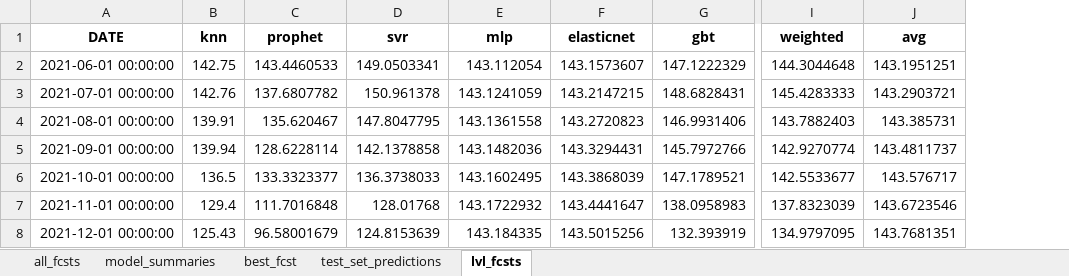
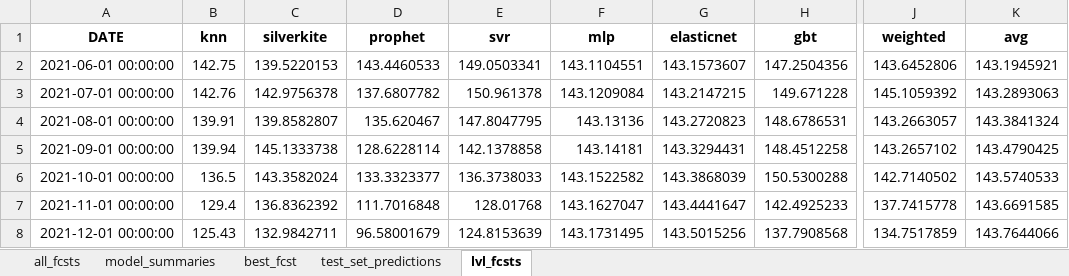
Before and after one commit to mikekeith52/scalecast, an Excel workbook: examples/housing_results.xlsx, sheet lvl_fcsts, drawn as a sheet; only a part is shown, gaps mark what is left out; values as stored, in another font and other column widths than the file's, no borders; addresses are those after the commit; the diff covers the shown part only; the diff names each change by its address in the sheet, - before the commit and + after, or states it on an @@ line.

```diff
--- a/examples/housing_results.xlsx (sheet lvl_fcsts)
+++ b/examples/housing_results.xlsx (sheet lvl_fcsts)
+column C (silverkite), rows 2-8: 139.5220153 | 142.9756378 | 139.8582807 | 145.1333738 | 143.3582024 | 136.8362392 | 132.9842711
-F2 (mlp): 143.112054
+F2 (mlp): 143.1104551
-H2 (gbt): 147.1222329
+H2 (gbt): 147.2504356
-J2 (weighted): 144.3044648
+J2 (weighted): 143.6452806
-K2 (avg): 143.1951251
+K2 (avg): 143.1945921
-F3 (mlp): 143.1241059
+F3 (mlp): 143.1209084
-H3 (gbt): 148.6828431
+H3 (gbt): 149.671228
-J3 (weighted): 145.4283333
+J3 (weighted): 145.1059392
-K3 (avg): 143.2903721
+K3 (avg): 143.2893063
-F4 (mlp): 143.1361558
+F4 (mlp): 143.13136
-H4 (gbt): 146.9931406
+H4 (gbt): 148.6786531
-J4 (weighted): 143.7882403
+J4 (weighted): 143.2663057
-K4 (avg): 143.385731
+K4 (avg): 143.3841324
-F5 (mlp): 143.1482036
+F5 (mlp): 143.14181
-H5 (gbt): 145.7972766
+H5 (gbt): 148.4512258
-J5 (weighted): 142.9270774
+J5 (weighted): 143.2657102
-K5 (avg): 143.4811737
+K5 (avg): 143.4790425
-F6 (mlp): 143.1602495
+F6 (mlp): 143.1522582
-H6 (gbt): 147.1789521
+H6 (gbt): 150.5300288
-J6 (weighted): 142.5533677
+J6 (weighted): 142.7140502
-K6 (avg): 143.576717
+K6 (avg): 143.5740533
-F7 (mlp): 143.1722932
+F7 (mlp): 143.1627047
-H7 (gbt): 138.0958983
+H7 (gbt): 142.4925233
-J7 (weighted): 137.8323039
+J7 (weighted): 137.7415778
-K7 (avg): 143.6723546
+K7 (avg): 143.6691585
-F8 (mlp): 143.184335
+F8 (mlp): 143.1731495
-H8 (gbt): 132.393919
+H8 (gbt): 137.7908568
-J8 (weighted): 134.9797095
+J8 (weighted): 134.7517859
-K8 (avg): 143.7681351
+K8 (avg): 143.7644066
```
Also changed, not shown: 68 edited cells elsewhere in this sheet, sheet all_fcsts, sheet model_summaries, sheet test_set_predictions, examples/housing_different_levels_results.xlsx, 25 other files.
